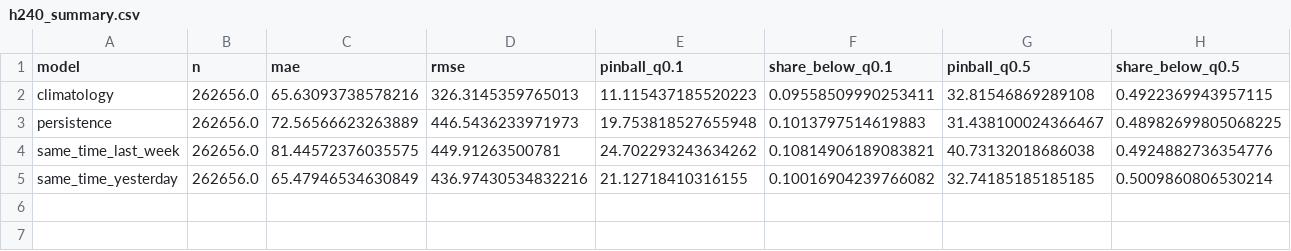
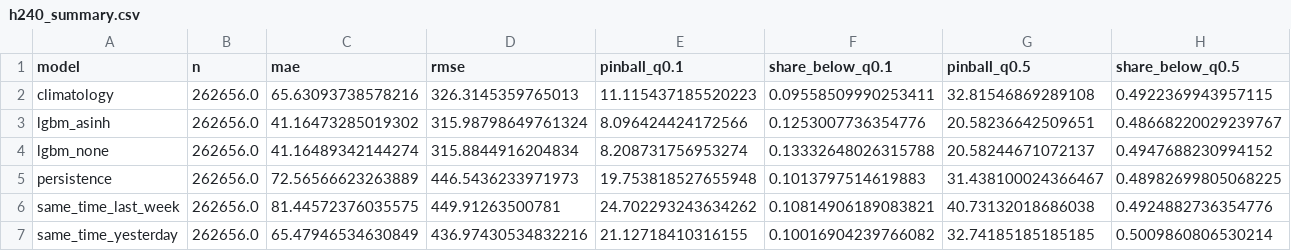
Before and after one commit to toddneve-1/nem-analytics, a CSV file: reports/metrics/dev/h240_summary.csv, drawn as a sheet; only a part is shown; rows hold the shown columns only; the diff names each change by its address in the sheet, - before the commit and + after, or states it on an @@ line.

```diff
--- a/reports/metrics/dev/h240_summary.csv
+++ b/reports/metrics/dev/h240_summary.csv
+row 3: lgbm_asinh | 262656.0 | 41.16473285019302 | 315.98798649761324 | 8.096424424172566 | 0.1253007736354776 | 20.58236642509651 | 0.48668220029239767
+row 4: lgbm_none | 262656.0 | 41.16489342144274 | 315.8844916204834 | 8.208731756953274 | 0.13332648026315788 | 20.58244671072137 | 0.4947688230994152
```
Also changed, not shown: reports/metrics/dev/h30_summary.csv, 3 other files.
